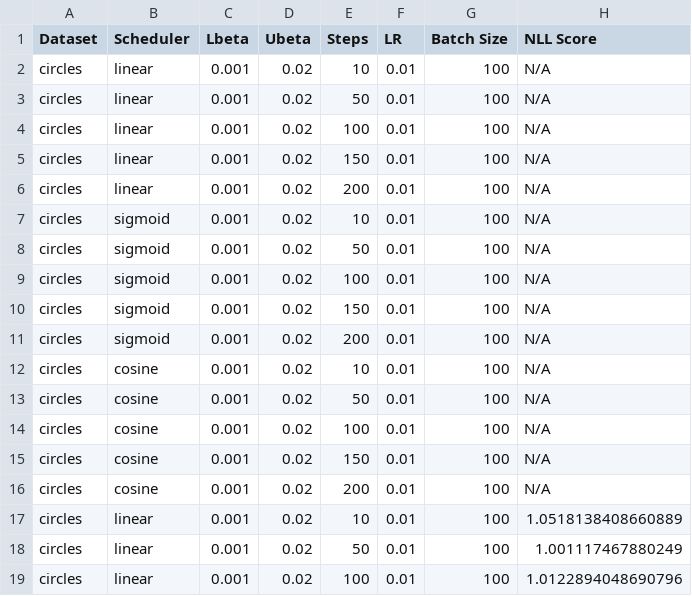
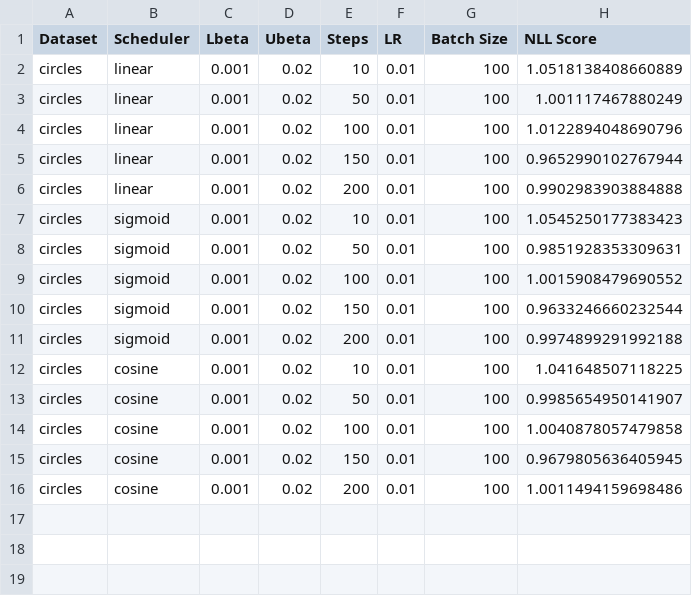
Before and after one commit to TejasSharma1729/AMUL_assigments, a CSV file: 2_hw/results_circles.csv, drawn as a sheet; only a part is shown; the shorter side is filled out with more unchanged rows.

```diff
--- a/2_hw/results_circles.csv
+++ b/2_hw/results_circles.csv
@@ -1,17 +1,2 @@
 Dataset,Scheduler,Lbeta,Ubeta,Steps,LR,Batch Size,NLL Score
-circles,linear,0.001,0.02,10,0.01,100,N/A
-circles,linear,0.001,0.02,50,0.01,100,N/A
-circles,linear,0.001,0.02,100,0.01,100,N/A
-circles,linear,0.001,0.02,150,0.01,100,N/A
-circles,linear,0.001,0.02,200,0.01,100,N/A
-circles,sigmoid,0.001,0.02,10,0.01,100,N/A
-circles,sigmoid,0.001,0.02,50,0.01,100,N/A
-circles,sigmoid,0.001,0.02,100,0.01,100,N/A
-circles,sigmoid,0.001,0.02,150,0.01,100,N/A
-circles,sigmoid,0.001,0.02,200,0.01,100,N/A
-circles,cosine,0.001,0.02,10,0.01,100,N/A
-circles,cosine,0.001,0.02,50,0.01,100,N/A
-circles,cosine,0.001,0.02,100,0.01,100,N/A
-circles,cosine,0.001,0.02,150,0.01,100,N/A
-circles,cosine,0.001,0.02,200,0.01,100,N/A
 circles,linear,0.001,0.02,10,0.01,100,1.0518138408660889
```
Also changed, not shown: 2_hw/results_blobs.csv, 2_hw/results_helix.csv, 4 other files.
